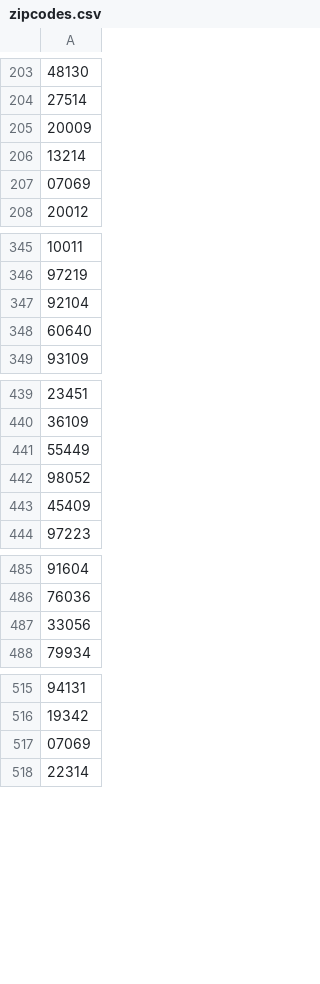
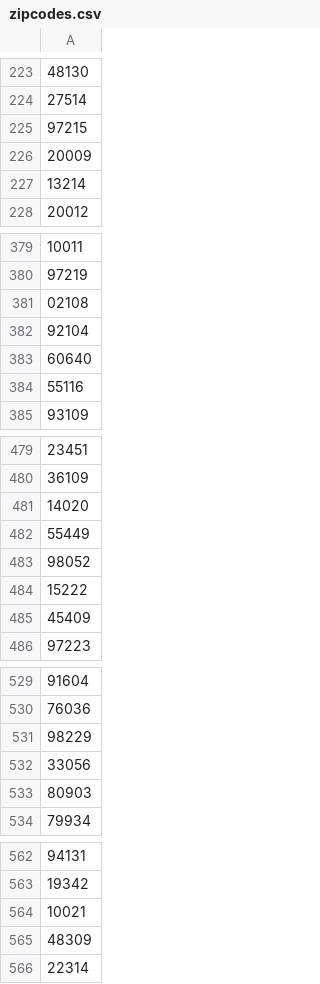
Before and after one commit to diagcontent/desktop-map, a CSV file: zipcodes.csv, drawn as a sheet; only a part is shown, gaps mark what is left out; addresses are those after the commit; the diff covers the shown part only; the diff names each change by its address in the sheet, - before the commit and + after, or states it on an @@ line.

```diff
--- a/zipcodes.csv
+++ b/zipcodes.csv
+row 225: 97215
-row 207: 07069
+row 81: 07069
+row 381: 02108
+row 384: 55116
+row 481: 14020
+row 484: 15222
+row 531: 98229
+row 533: 80903
+row 564: 10021
-A565: 07069
+A565: 48309
```
Also changed, not shown: 43 added rows, 2 removed rows and 4 moved rows elsewhere in this file.
